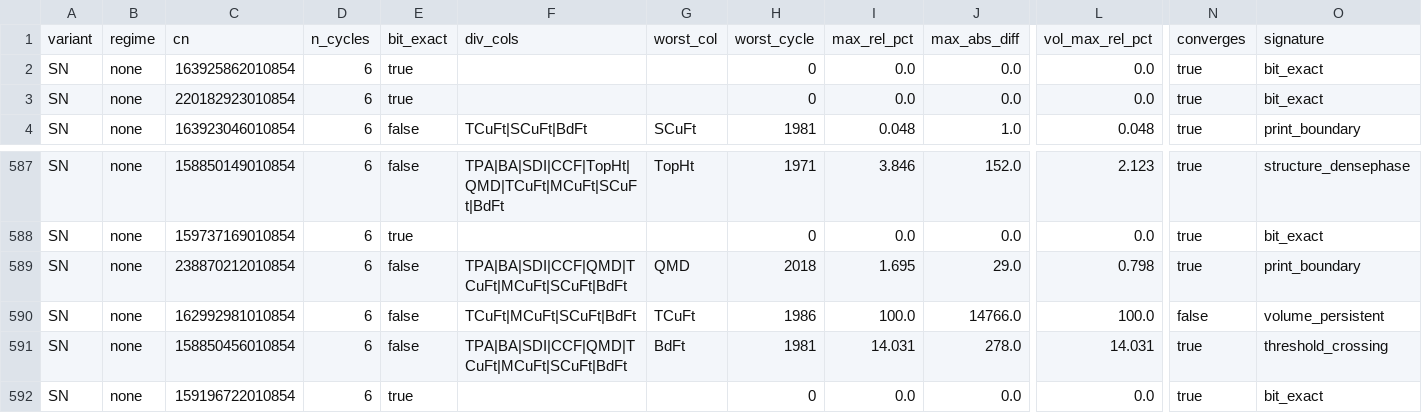
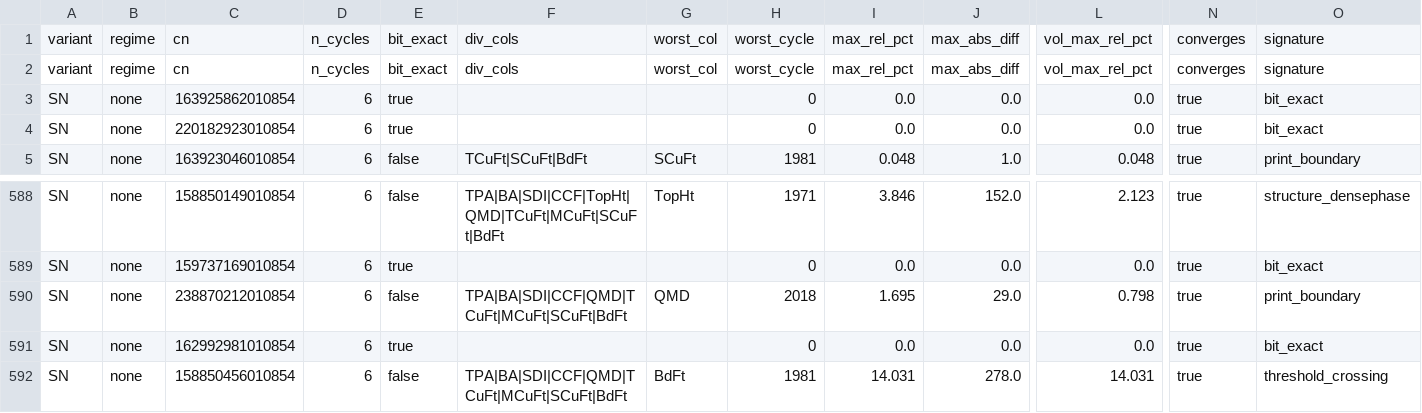
Before and after one commit to bahaelaila7/FVSjl, a CSV file: docs/fia_ledger.csv, drawn as a sheet; only a part is shown, gaps mark what is left out; the shorter side is filled out with more unchanged rows; addresses are those after the commit; rows hold the shown columns only; the diff names each change by its address in the sheet, - before the commit and + after, or states it on an @@ line.

```diff
--- a/docs/fia_ledger.csv
+++ b/docs/fia_ledger.csv
+row 2: variant | regime | cn | n_cycles | bit_exact | div_cols | worst_col | worst_cycle | max_rel_pct | max_abs_diff | vol_max_rel_pct | converges | signature
-E591: false
+E591: true
-F591: TCuFt|MCuFt|SCuFt|BdFt
+F591: (empty)
-G591: TCuFt
+G591: (empty)
-H591: 1986
+H591: 0
-I591: 100.0
+I591: 0.0
-J591: 14766.0
+J591: 0.0
-L591: 100.0
+L591: 0.0
-N591: false
+N591: true
-O591: volume_persistent
+O591: bit_exact
```
Also changed, not shown: 1 other file.
